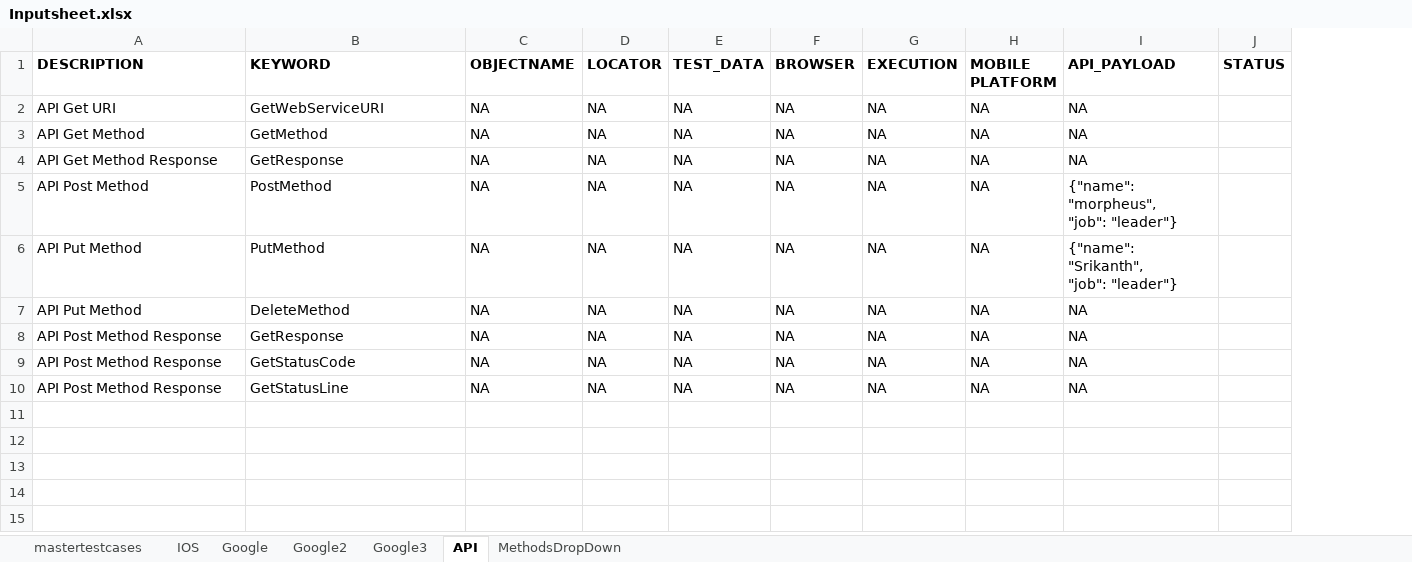
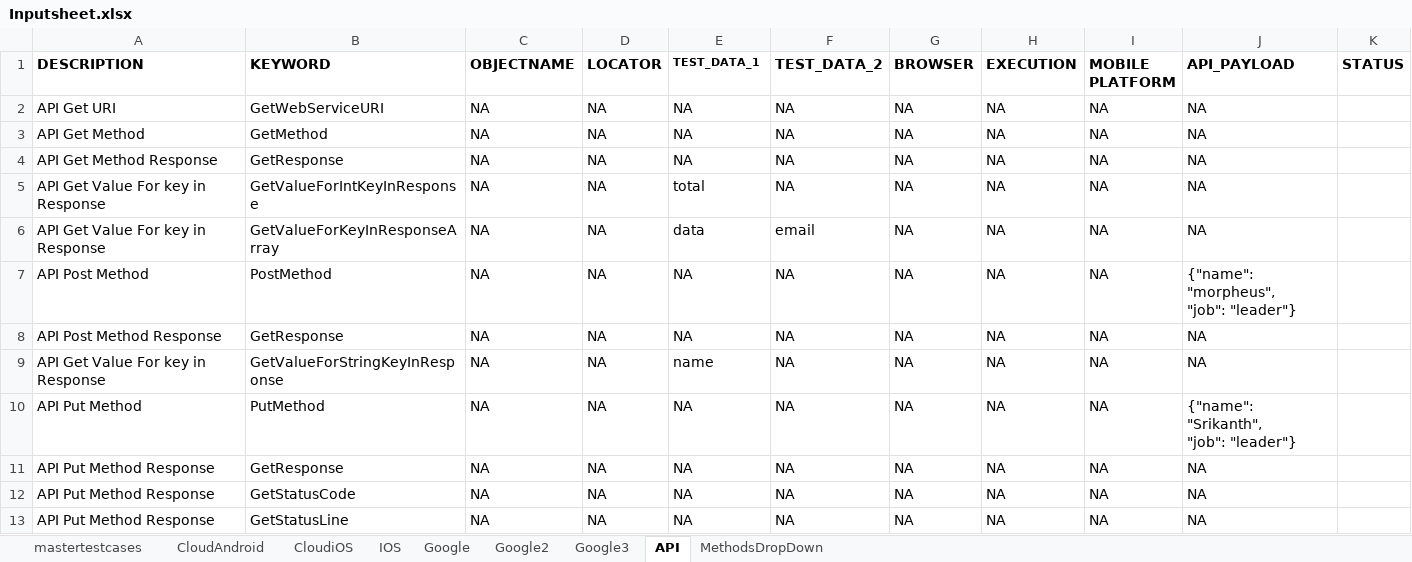
Before and after one commit to bsrikanth3656/FrameworkDesign, an Excel workbook: Testinput/Inputsheet.xlsx, sheet API, drawn as a sheet; values as stored, in another font and other column widths than the file's, no borders; removed rows and columns are numbered as before the commit, all else as after; the diff names each change by its address in the sheet, - before the commit and + after, or states it on an @@ line.

```diff
--- a/Testinput/Inputsheet.xlsx (sheet API)
+++ b/Testinput/Inputsheet.xlsx (sheet API)
+sheet tab: CloudAndroid
+sheet tab: CloudiOS
+column F (TEST_DATA_2), rows 2-4: all NA; row 7: NA; rows 10-13: all NA
-E1: TEST_DATA
+E1: TEST_DATA_1
@@ E1 text size: smaller @@
+row 5: API Get Value For key in Response | GetValueForIntKeyInResponse | NA | NA | total | NA | NA | NA | NA | NA
+row 6: API Get Value For key in Response | GetValueForKeyInResponseArray | NA | NA | data | email | NA | NA | NA | NA
+row 8: API Post Method Response | GetResponse | NA | NA | NA | NA | NA | NA | NA | NA
+row 9: API Get Value For key in Response | GetValueForStringKeyInResponse | NA | NA | name | NA | NA | NA | NA | NA
-row 7: API Put Method | DeleteMethod | NA | NA | NA | NA | NA | NA | NA
-A11:A13 (DESCRIPTION): API Post Method Response
+A11:A13 (DESCRIPTION): API Put Method Response
```
Also changed, not shown: sheet MethodsDropDown, sheet mastertestcases, sheet IOS, sheet Google3, sheet Google2, sheet Google, 8 other files.
